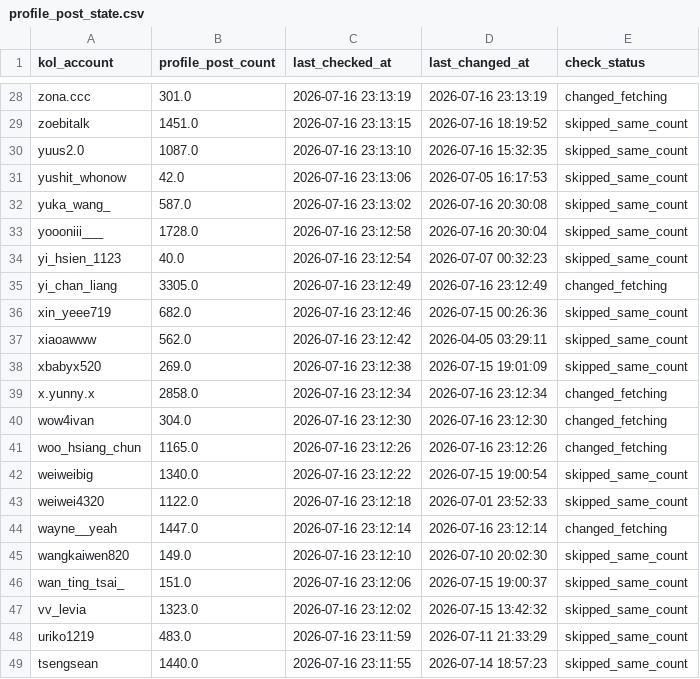
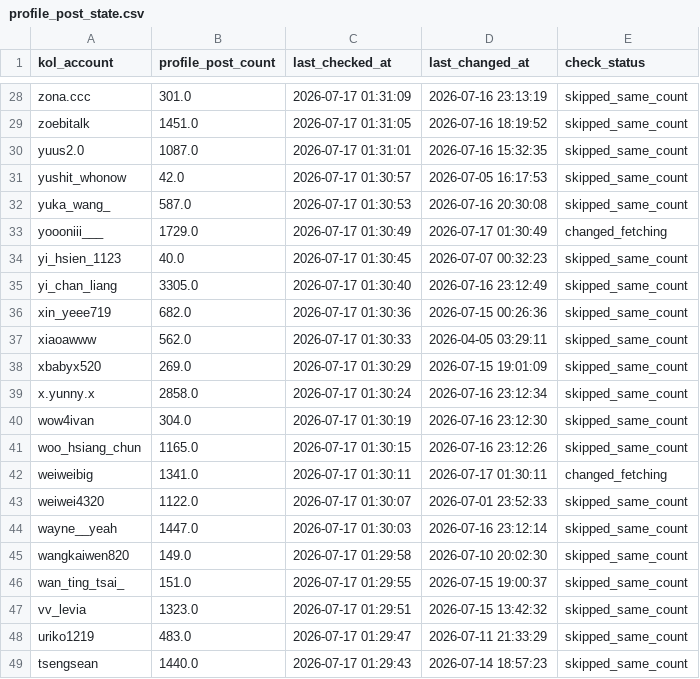
Before and after one commit to sabina-lu/reels-scraping, a CSV file: data/profile_post_state.csv, drawn as a sheet; only a part is shown, gaps mark what is left out; the diff covers the shown part only; the diff names each change by its address in the sheet, - before the commit and + after, or states it on an @@ line.

```diff
--- a/data/profile_post_state.csv
+++ b/data/profile_post_state.csv
-C28 (last_checked_at): 2026-07-16 23:13:19
+C28 (last_checked_at): 2026-07-17 01:31:09
-E28 (check_status): changed_fetching
+E28 (check_status): skipped_same_count
-C29 (last_checked_at): 2026-07-16 23:13:15
+C29 (last_checked_at): 2026-07-17 01:31:05
-C30 (last_checked_at): 2026-07-16 23:13:10
+C30 (last_checked_at): 2026-07-17 01:31:01
-C31 (last_checked_at): 2026-07-16 23:13:06
+C31 (last_checked_at): 2026-07-17 01:30:57
-C32 (last_checked_at): 2026-07-16 23:13:02
+C32 (last_checked_at): 2026-07-17 01:30:53
-B33 (profile_post_count): 1728.0
+B33 (profile_post_count): 1729.0
-C33 (last_checked_at): 2026-07-16 23:12:58
+C33 (last_checked_at): 2026-07-17 01:30:49
-D33 (last_changed_at): 2026-07-16 20:30:04
+D33 (last_changed_at): 2026-07-17 01:30:49
-E33 (check_status): skipped_same_count
+E33 (check_status): changed_fetching
-C34 (last_checked_at): 2026-07-16 23:12:54
+C34 (last_checked_at): 2026-07-17 01:30:45
-C35 (last_checked_at): 2026-07-16 23:12:49
+C35 (last_checked_at): 2026-07-17 01:30:40
-E35 (check_status): changed_fetching
+E35 (check_status): skipped_same_count
-C36 (last_checked_at): 2026-07-16 23:12:46
+C36 (last_checked_at): 2026-07-17 01:30:36
-C37 (last_checked_at): 2026-07-16 23:12:42
+C37 (last_checked_at): 2026-07-17 01:30:33
-C38 (last_checked_at): 2026-07-16 23:12:38
+C38 (last_checked_at): 2026-07-17 01:30:29
-C39 (last_checked_at): 2026-07-16 23:12:34
+C39 (last_checked_at): 2026-07-17 01:30:24
-E39:E41 (check_status): changed_fetching
+E39:E41 (check_status): skipped_same_count
-C40 (last_checked_at): 2026-07-16 23:12:30
+C40 (last_checked_at): 2026-07-17 01:30:19
-C41 (last_checked_at): 2026-07-16 23:12:26
+C41 (last_checked_at): 2026-07-17 01:30:15
-B42 (profile_post_count): 1340.0
+B42 (profile_post_count): 1341.0
-C42 (last_checked_at): 2026-07-16 23:12:22
+C42 (last_checked_at): 2026-07-17 01:30:11
-D42 (last_changed_at): 2026-07-15 19:00:54
+D42 (last_changed_at): 2026-07-17 01:30:11
-E42 (check_status): skipped_same_count
+E42 (check_status): changed_fetching
-C43 (last_checked_at): 2026-07-16 23:12:18
+C43 (last_checked_at): 2026-07-17 01:30:07
-C44 (last_checked_at): 2026-07-16 23:12:14
+C44 (last_checked_at): 2026-07-17 01:30:03
-E44 (check_status): changed_fetching
+E44 (check_status): skipped_same_count
-C45 (last_checked_at): 2026-07-16 23:12:10
+C45 (last_checked_at): 2026-07-17 01:29:58
-C46 (last_checked_at): 2026-07-16 23:12:06
+C46 (last_checked_at): 2026-07-17 01:29:55
-C47 (last_checked_at): 2026-07-16 23:12:02
+C47 (last_checked_at): 2026-07-17 01:29:51
-C48 (last_checked_at): 2026-07-16 23:11:59
+C48 (last_checked_at): 2026-07-17 01:29:47
-C49 (last_checked_at): 2026-07-16 23:11:55
+C49 (last_checked_at): 2026-07-17 01:29:43
```
Also changed, not shown: 157 edited cells elsewhere in this file, data/reels_static_info.csv.
